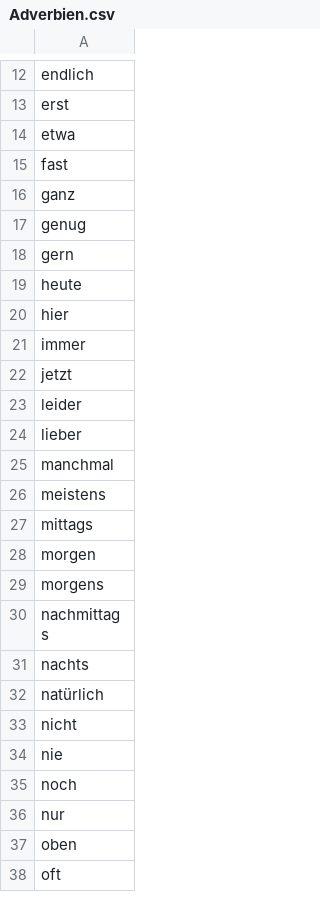
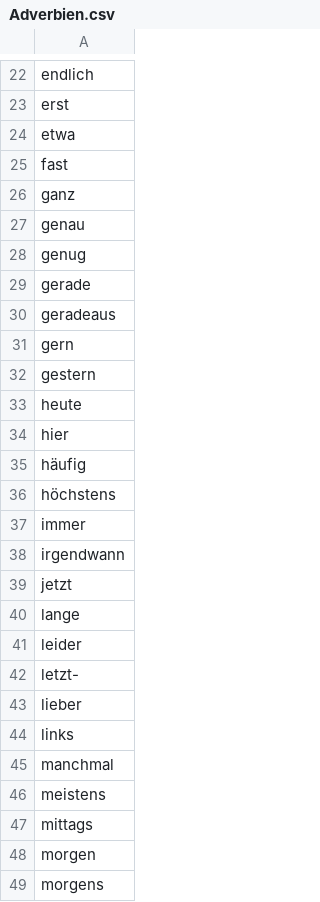
Before and after one commit to Bonifacio2/german-cefr-data, a CSV file: Wörter/A1/Adverbien.csv, drawn as a sheet; only a part is shown, gaps mark what is left out; the shorter side is filled out with more unchanged rows; the diff covers the shown part only; the diff names each change by its address in the sheet, - before the commit and + after, or states it on an @@ line.

```diff
--- a/Wörter/A1/Adverbien.csv
+++ b/Wörter/A1/Adverbien.csv
+row 27: genau
+row 29: gerade
+row 30: geradeaus
+row 32: gestern
+row 35: häufig
+row 36: höchstens
+row 38: irgendwann
+row 40: lange
+row 42: letzt-
+row 44: links
```
Also changed, not shown: 20 added rows elsewhere in this file.
